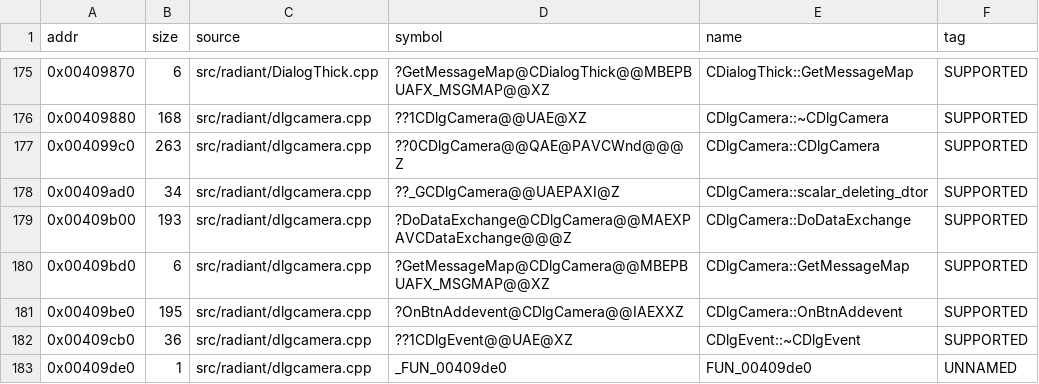
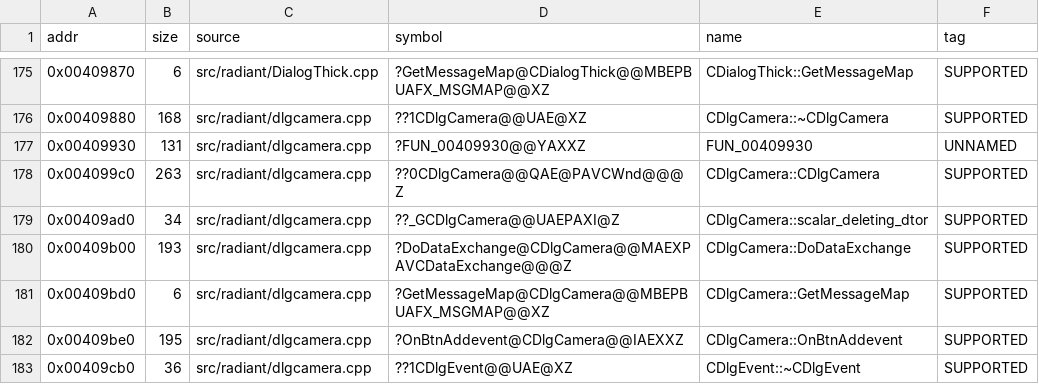
Before and after one commit to nawaftahir/cod2_wip, a TSV file: ledger/matches.tsv, drawn as a sheet; only a part is shown, gaps mark what is left out; the shorter side is filled out with more unchanged rows.

Commit message:
dlgcamera: camera inspector show function matched

```diff
--- a/ledger/matches.tsv
+++ b/ledger/matches.tsv
@@ -176,2 +176,3 @@ addr	size	source	symbol	name	tag
 0x00409880	168	src/radiant/dlgcamera.cpp	??1CDlgCamera@@UAE@XZ	CDlgCamera::~CDlgCamera	SUPPORTED
+0x00409930	131	src/radiant/dlgcamera.cpp	?FUN_00409930@@YAXXZ	FUN_00409930	UNNAMED
 0x004099c0	263	src/radiant/dlgcamera.cpp	??0CDlgCamera@@QAE@PAVCWnd@@@Z	CDlgCamera::CDlgCamera	SUPPORTED
```
Also changed, not shown: 1 other file.
